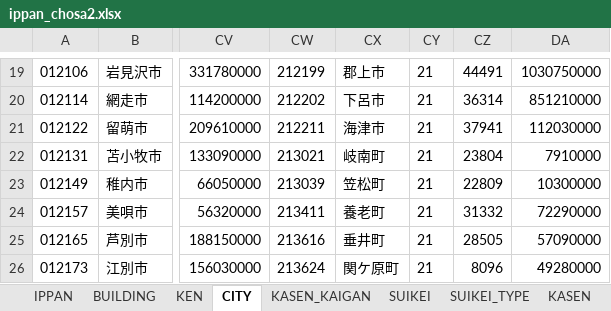
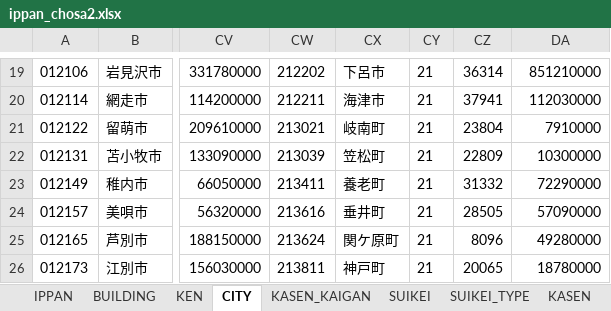
Before and after one commit to o-okada/suigai_website_2022, an Excel workbook: src/static/ippan_chosa2.xlsx, sheet CITY, drawn as a sheet; only a part is shown, gaps mark what is left out; values as stored, in another font and other column widths than the file's, no borders; the diff covers the shown part only; the diff names each change by its address in the sheet, - before the commit and + after, or states it on an @@ line.

```diff
--- a/src/static/ippan_chosa2.xlsx (sheet CITY)
+++ b/src/static/ippan_chosa2.xlsx (sheet CITY)
-CW19: 212199
+CW19: 212202
-CX19: 郡上市
+CX19: 下呂市
-CZ19: 44491
+CZ19: 36314
-DA19: 1030750000
+DA19: 851210000
-CW20: 212202
+CW20: 212211
-CX20: 下呂市
+CX20: 海津市
-CZ20: 36314
+CZ20: 37941
-DA20: 851210000
+DA20: 112030000
-CW21: 212211
+CW21: 213021
-CX21: 海津市
+CX21: 岐南町
-CZ21: 37941
+CZ21: 23804
-DA21: 112030000
+DA21: 7910000
-CW22: 213021
+CW22: 213039
-CX22: 岐南町
+CX22: 笠松町
-CZ22: 23804
+CZ22: 22809
-DA22: 7910000
+DA22: 10300000
-CW23: 213039
+CW23: 213411
-CX23: 笠松町
+CX23: 養老町
-CZ23: 22809
+CZ23: 31332
-DA23: 10300000
+DA23: 72290000
-CW24: 213411
+CW24: 213616
-CX24: 養老町
+CX24: 垂井町
-CZ24: 31332
+CZ24: 28505
-DA24: 72290000
+DA24: 57090000
-CW25: 213616
+CW25: 213624
-CX25: 垂井町
+CX25: 関ケ原町
-CZ25: 28505
+CZ25: 8096
-DA25: 57090000
+DA25: 49280000
-CW26: 213624
+CW26: 213811
-CX26: 関ケ原町
+CX26: 神戸町
-CZ26: 8096
+CZ26: 20065
-DA26: 49280000
+DA26: 18780000
```
Also changed, not shown: 129 edited cells elsewhere in this sheet, sheet UNDERGROUND, sheet CITY_VLOOK, src/static/building2.xlsx, src/static/ken2.xlsx, 49 other files.
